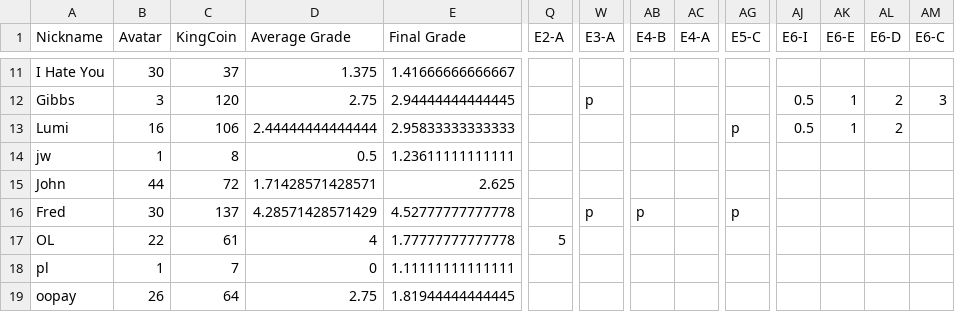
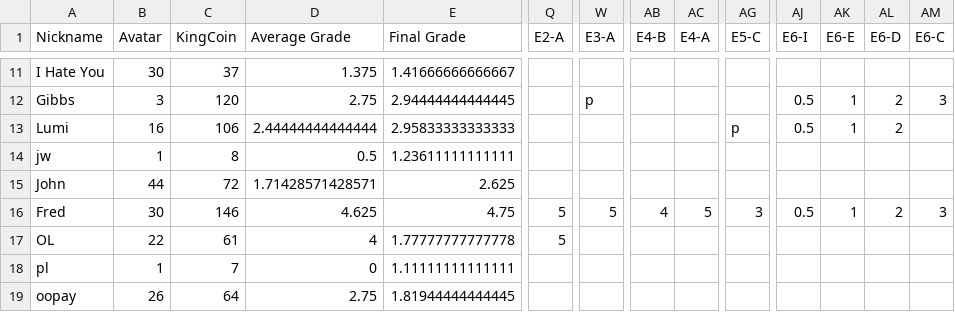
Before and after one commit to multixrulz/mr, a CSV file: 910b-sci/energy/status/student-data.csv, drawn as a sheet; only a part is shown, gaps mark what is left out; the diff names each change by its address in the sheet, - before the commit and + after, or states it on an @@ line.

```diff
--- a/910b-sci/energy/status/student-data.csv
+++ b/910b-sci/energy/status/student-data.csv
-C16 (KingCoin): 137
+C16 (KingCoin): 146
-D16 (Average Grade): 4.28571428571429
+D16 (Average Grade): 4.625
-E16 (Final Grade): 4.52777777777778
+E16 (Final Grade): 4.75
-Q16 (E2-A): (empty)
+Q16 (E2-A): 5
-W16 (E3-A): p
+W16 (E3-A): 5
-AB16 (E4-B): p
+AB16 (E4-B): 4
-AC16 (E4-A): (empty)
+AC16 (E4-A): 5
-AG16 (E5-C): p
+AG16 (E5-C): 3
-AJ16 (E6-I): (empty)
+AJ16 (E6-I): 0.5
-AK16 (E6-E): (empty)
+AK16 (E6-E): 1
-AL16 (E6-D): (empty)
+AL16 (E6-D): 2
-AM16 (E6-C): (empty)
+AM16 (E6-C): 3
```
Also changed, not shown: 7-tech/t2/status/student-data.csv, 8-tech/t2/status/student-data.csv, 7 other files.
